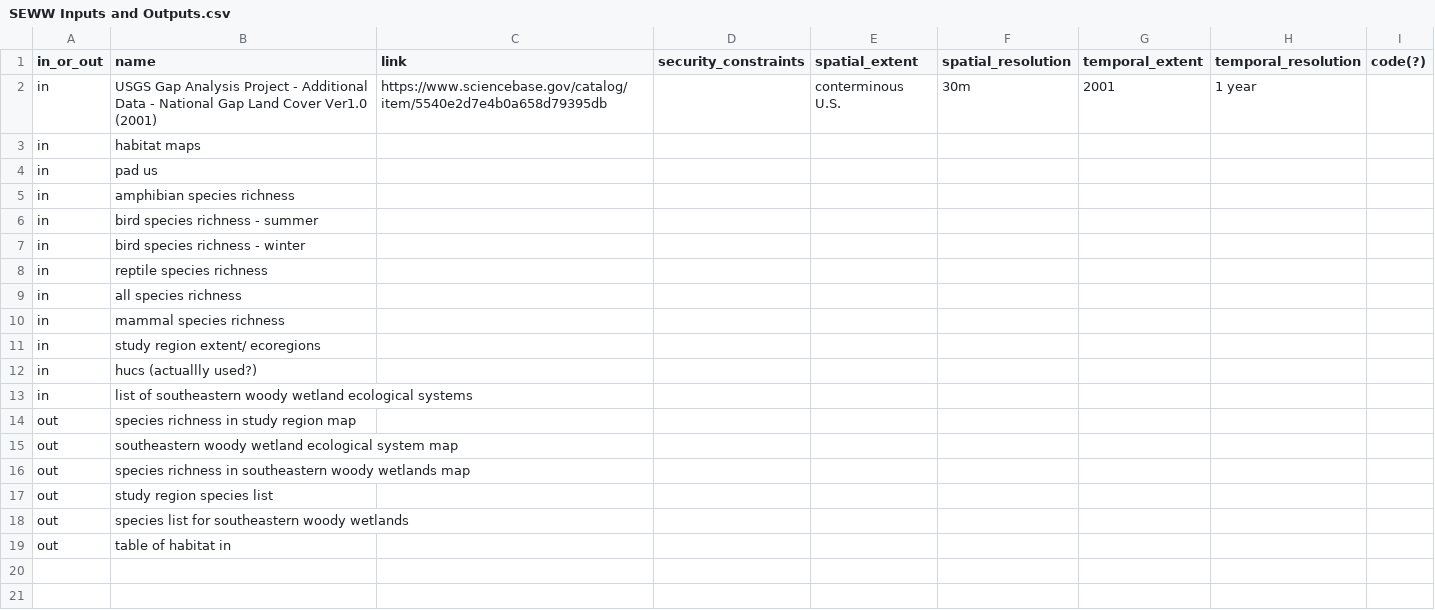
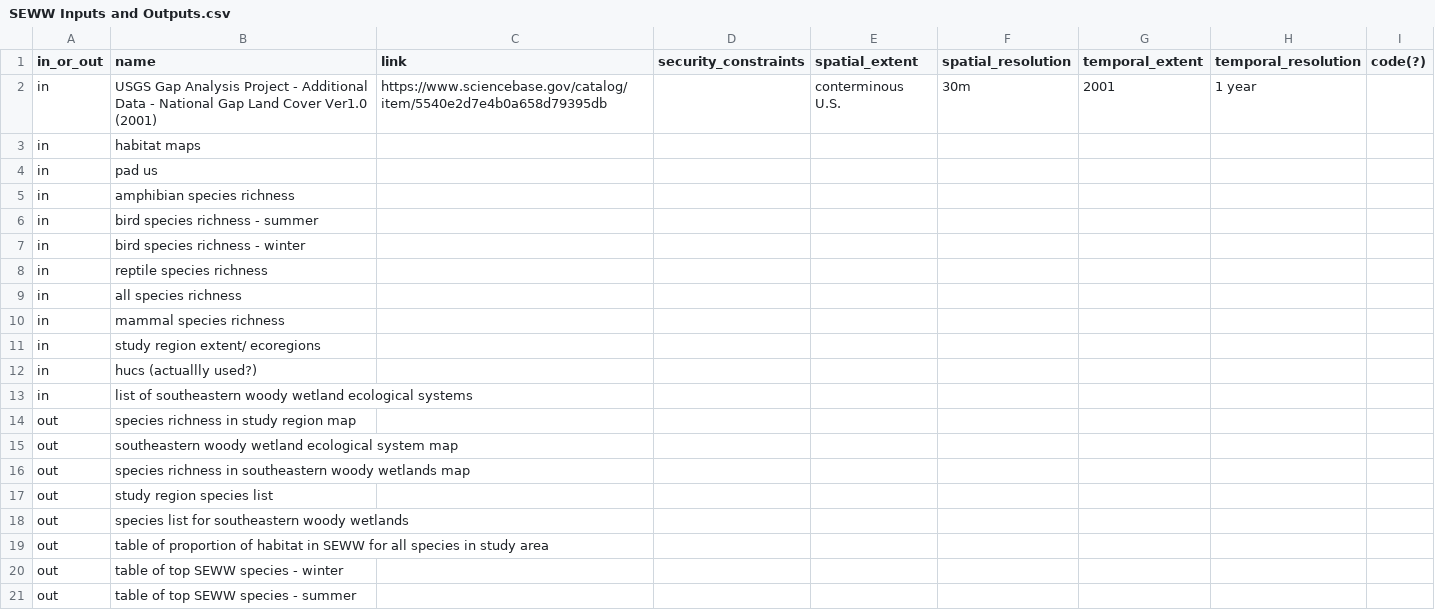
Before and after one commit to nmtarr/SEWoodyWetlandAnalysis, a CSV file: SEWW Inputs and Outputs.csv, drawn as a sheet.

Commit message:
Edited MapSEWWSpeciesRichness and BuildPyramid scripts so that they would run with new terminology.  Created csv file for storing info on inputs and output.

```diff
--- a/SEWW Inputs and Outputs.csv
+++ b/SEWW Inputs and Outputs.csv
@@ -18,2 +18,4 @@ out,study region species list,,,,,,,
 out,species list for southeastern woody wetlands,,,,,,,
-out,table of habitat in,,,,,,,
+out,table of proportion of habitat in SEWW for all species in study area,,,,,,,
+out,table of top SEWW species - winter,,,,,,,
+out,table of top SEWW species - summer,,,,,,,
```
Also changed, not shown: 3 other files.
